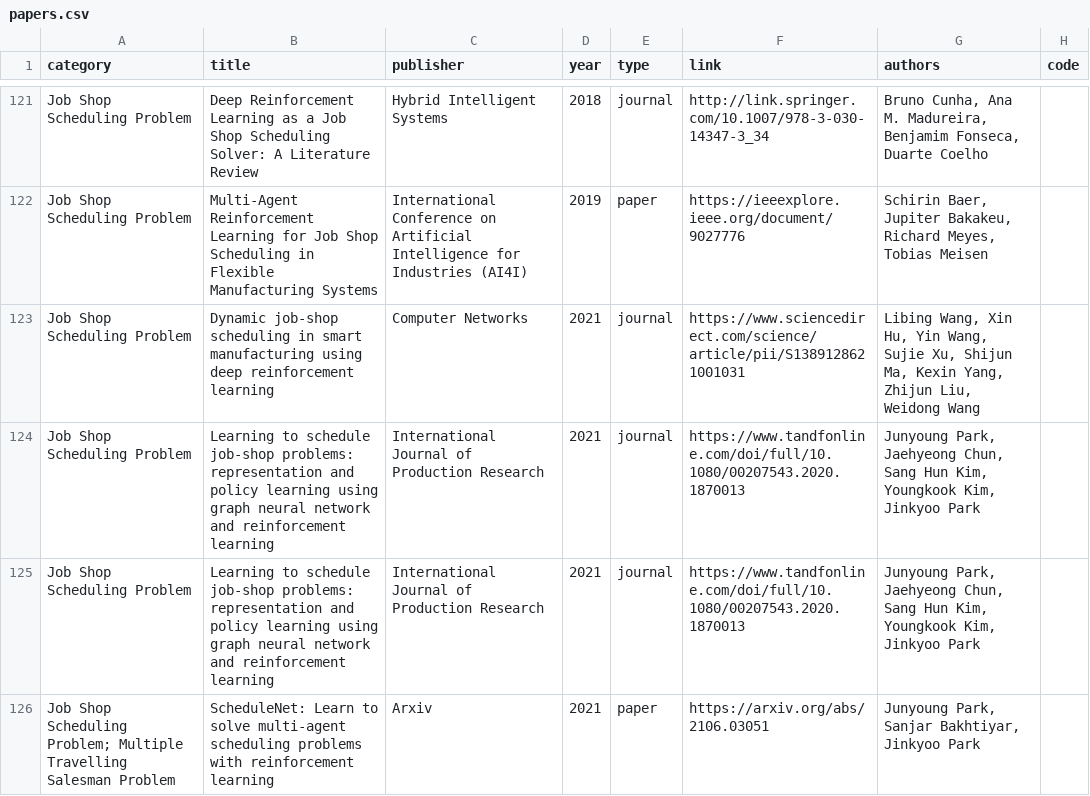
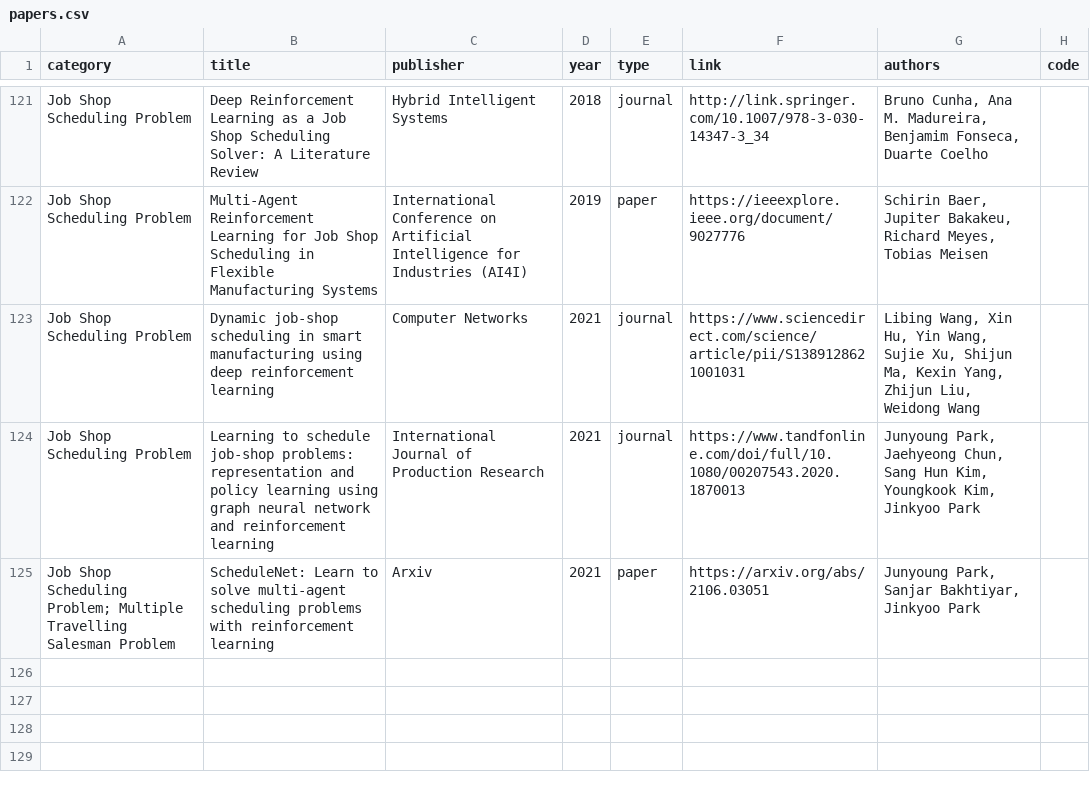
Before and after one commit to Thinklab-SJTU/awesome-ml4co, a CSV file: data/papers.csv, drawn as a sheet; only a part is shown, gaps mark what is left out; the diff names each change by its address in the sheet, - before the commit and + after, or states it on an @@ line.

Commit message:
delete duplicated entry

```diff
--- a/data/papers.csv
+++ b/data/papers.csv
-row 125: Job Shop Scheduling Problem | Learning to schedule job-shop problems: representation and policy learning using graph neural network and reinforcement learning | International Journal of Production Research | 2021 | journal | https://www.tandfonline.com/doi/full/10.1080/00207543.2020.1870013 | Junyoung Park, Jaehyeong Chun, Sang Hun Kim, Youngkook Kim, Jinkyoo Park
```
Also changed, not shown: 1 other file.
